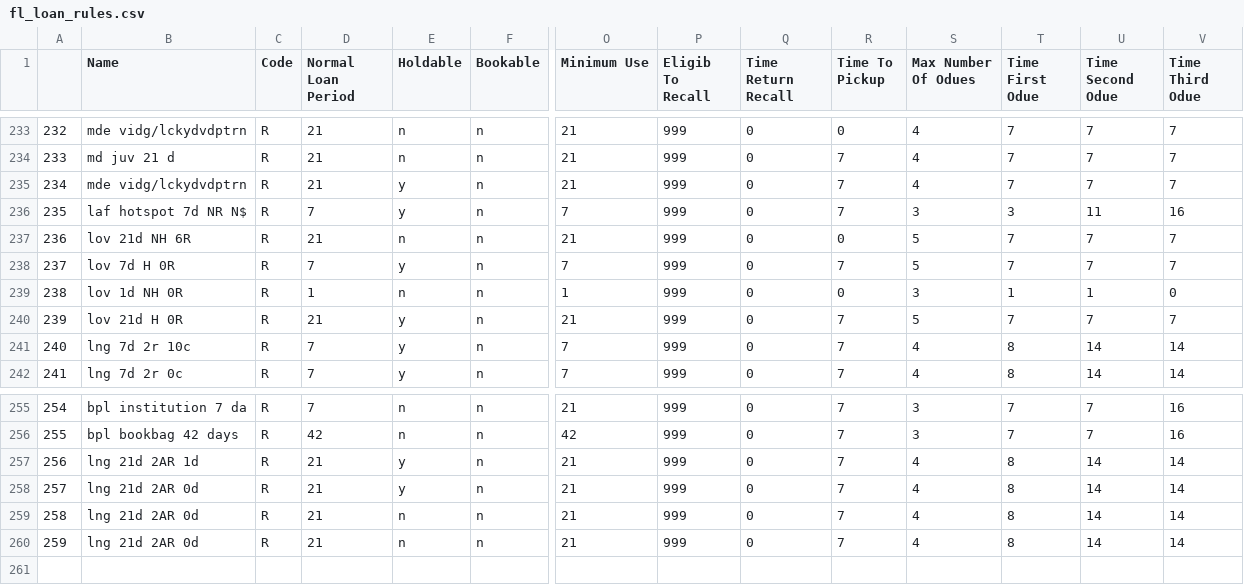
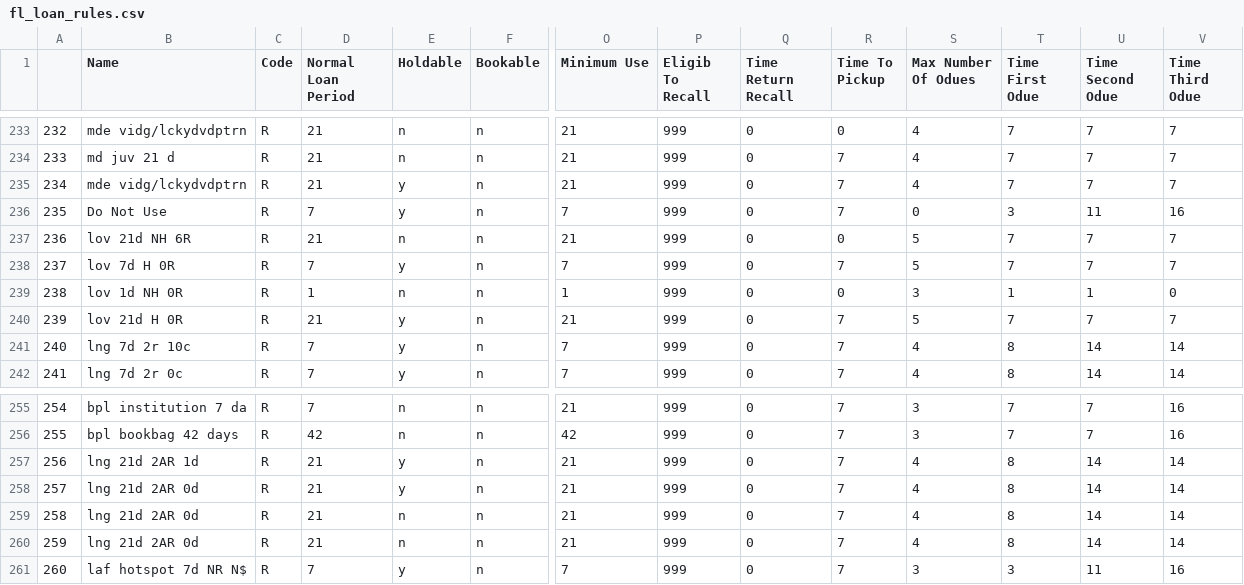
Before and after one commit to MarmotLibraryNetwork/sierraloanrules, a CSV file: flatirons/fl_loan_rules.csv, drawn as a sheet; only a part is shown, gaps mark what is left out; rows hold the shown columns only; the diff names each change by its address in the sheet, - before the commit and + after, or states it on an @@ line.

Commit message:
Loan rule update for lawfa
Added new loan rule (260) for LAF because original loan rule (235) didn't have max odues configured and they weren't being sent. iii documentation said to create new loan rule instead of editing.

```diff
--- a/flatirons/fl_loan_rules.csv
+++ b/flatirons/fl_loan_rules.csv
-B236 (Name): laf hotspot 7d NR N$
+B236 (Name): Do Not Use
-S236 (Max Number Of Odues): 3
+S236 (Max Number Of Odues): 0
+row 261: 260 | laf hotspot 7d NR N$ | R | 7 | y | n | 7 | 999 | 0 | 7 | 3 | 3 | 11 | 16
```
Also changed, not shown: 1 other file.
